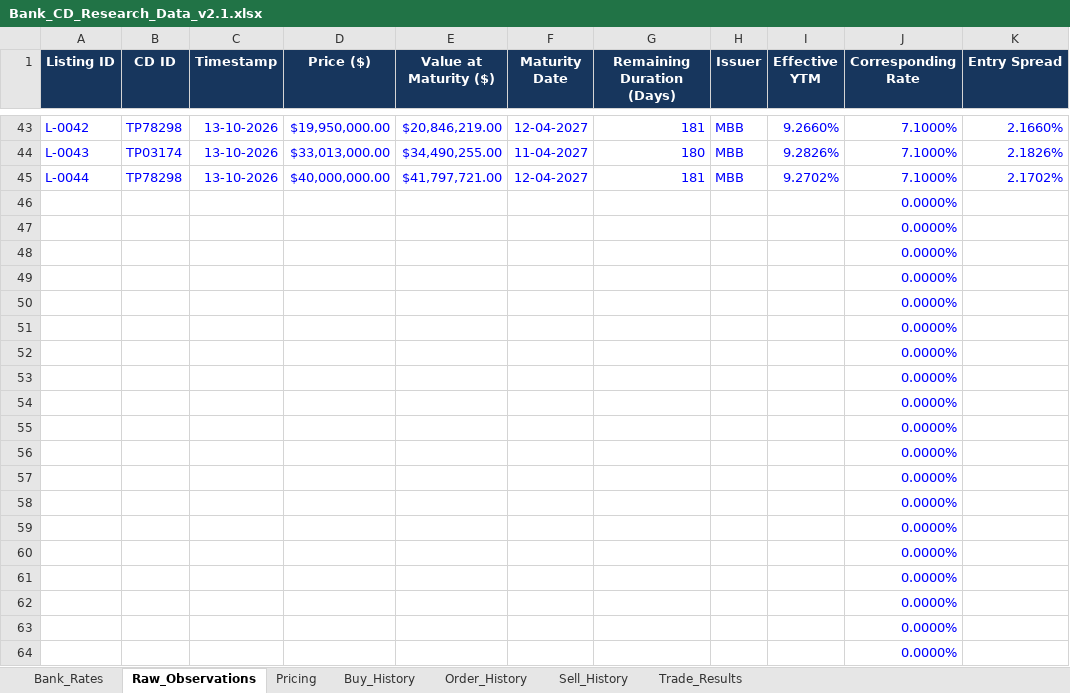
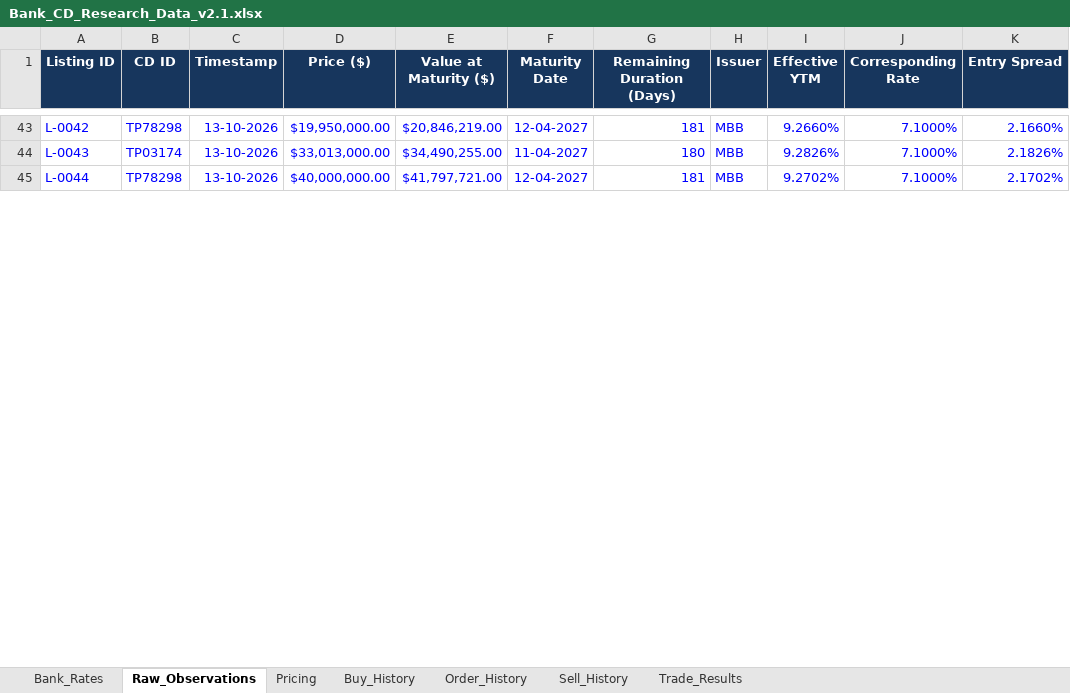
Before and after one commit to NGUYEN-VAN-TRUNG-08/BankCDPricing, an Excel workbook: Bank_CD_Research_Data_v2.1.xlsx, sheet Raw_Observations, drawn as a sheet; only a part is shown, gaps mark what is left out; values as stored, in another font and other column widths than the file's, no borders; table styles not drawn; removed rows and columns are numbered as before the commit, all else as after; the diff covers the shown part only; the diff names each change by its address in the sheet, - before the commit and + after, or states it on an @@ line.

```diff
--- a/Bank_CD_Research_Data_v2.1.xlsx (sheet Raw_Observations)
+++ b/Bank_CD_Research_Data_v2.1.xlsx (sheet Raw_Observations)
-row 46:  |  |  |  |  |  |  |  |  | 0.0000%
-row 47:  |  |  |  |  |  |  |  |  | 0.0000%
-row 48:  |  |  |  |  |  |  |  |  | 0.0000%
-row 49:  |  |  |  |  |  |  |  |  | 0.0000%
-row 50:  |  |  |  |  |  |  |  |  | 0.0000%
-row 51:  |  |  |  |  |  |  |  |  | 0.0000%
-row 52:  |  |  |  |  |  |  |  |  | 0.0000%
-row 53:  |  |  |  |  |  |  |  |  | 0.0000%
-row 54:  |  |  |  |  |  |  |  |  | 0.0000%
-row 55:  |  |  |  |  |  |  |  |  | 0.0000%
-row 56:  |  |  |  |  |  |  |  |  | 0.0000%
-row 57:  |  |  |  |  |  |  |  |  | 0.0000%
-row 58:  |  |  |  |  |  |  |  |  | 0.0000%
-row 59:  |  |  |  |  |  |  |  |  | 0.0000%
-row 60:  |  |  |  |  |  |  |  |  | 0.0000%
-row 61:  |  |  |  |  |  |  |  |  | 0.0000%
-row 62:  |  |  |  |  |  |  |  |  | 0.0000%
-row 63:  |  |  |  |  |  |  |  |  | 0.0000%
-row 64:  |  |  |  |  |  |  |  |  | 0.0000%
```
Also changed, not shown: 53 added rows and 34 removed rows elsewhere in this sheet, sheet Pricing, sheet Trade_Results, sheet Sell_History, sheet Order_History, sheet Buy_History, formulas that keep their value.
